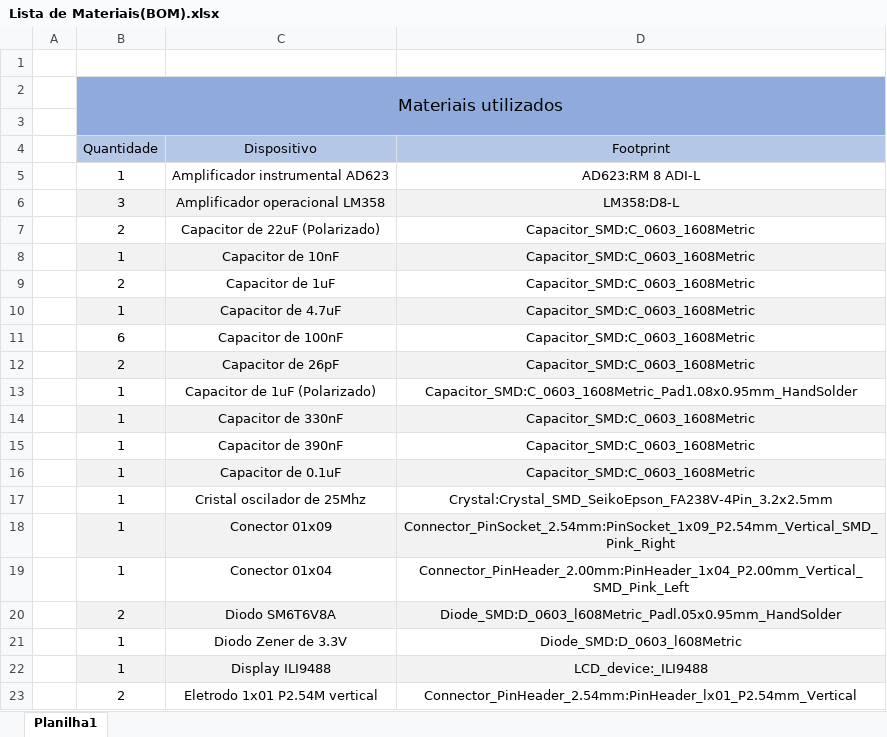
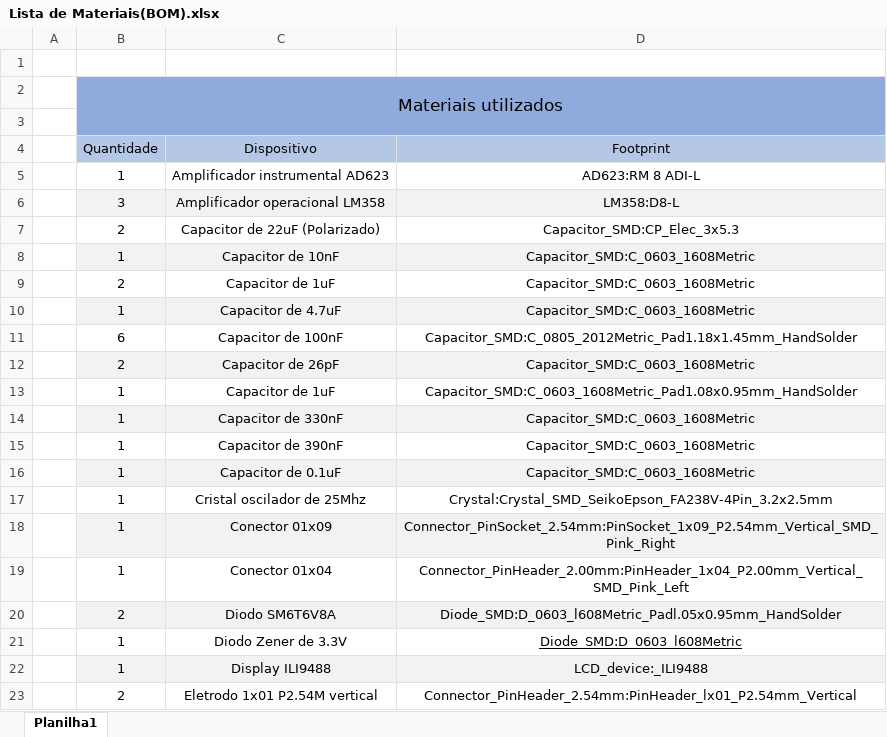
Before and after one commit to Martins-Lucaas/PRJ-SEMB, an Excel workbook: Elétrica/Lista de Materiais(BOM).xlsx, sheet Planilha1, drawn as a sheet; only a part is shown; values as stored, in another font and other column widths than the file's, no borders; the diff names each change by its address in the sheet, - before the commit and + after, or states it on an @@ line.

```diff
--- a/Elétrica/Lista de Materiais(BOM).xlsx (sheet Planilha1)
+++ b/Elétrica/Lista de Materiais(BOM).xlsx (sheet Planilha1)
-D7 (Footprint): Capacitor_SMD:C_0603_1608Metric
+D7 (Footprint): Capacitor_SMD:CP_Elec_3x5.3
-D11 (Footprint): Capacitor_SMD:C_0603_1608Metric
+D11 (Footprint): Capacitor_SMD:C_0805_2012Metric_Pad1.18x1.45mm_HandSolder
-C13 (Dispositivo): Capacitor de 1uF (Polarizado)
+C13 (Dispositivo): Capacitor de 1uF
-D21 underline: off
+D21 underline: on
```
Also changed, not shown: 35 other files.
